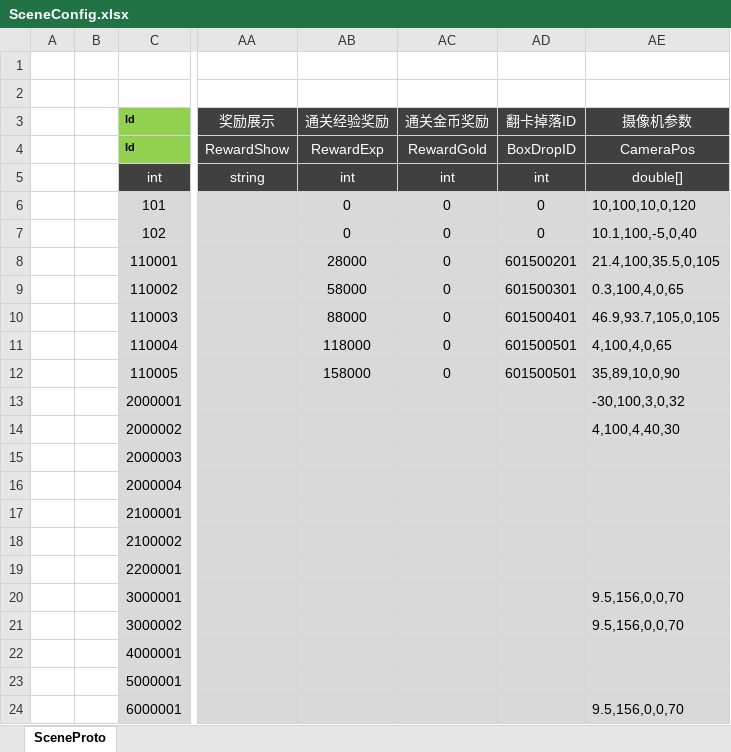
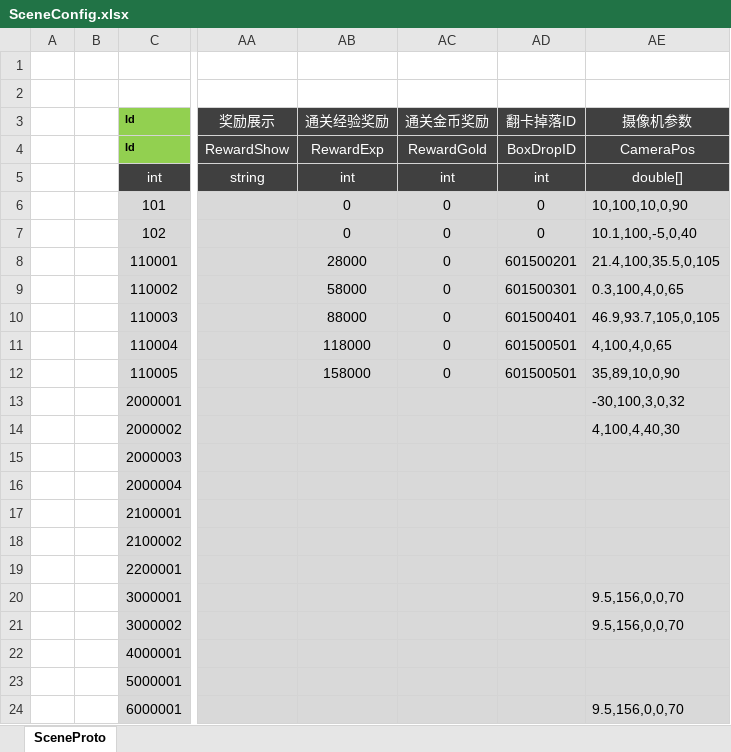
Before and after one commit to csyinghuochong/weijing, an Excel workbook: Excel/SceneConfig.xlsx, sheet SceneProto, drawn as a sheet; only a part is shown, gaps mark what is left out; values as stored, in another font and other column widths than the file's, no borders; table styles not drawn; the diff names each change by its address in the sheet, - before the commit and + after, or states it on an @@ line.

```diff
--- a/Excel/SceneConfig.xlsx (sheet SceneProto)
+++ b/Excel/SceneConfig.xlsx (sheet SceneProto)
-AE6 (摄像机参数): 10,100,10,0,120
+AE6 (摄像机参数): 10,100,10,0,90
```
Also changed, not shown: Excel/DropConfig.xlsx, Excel/GlobalValueConfig.xlsx, 19 other files.
